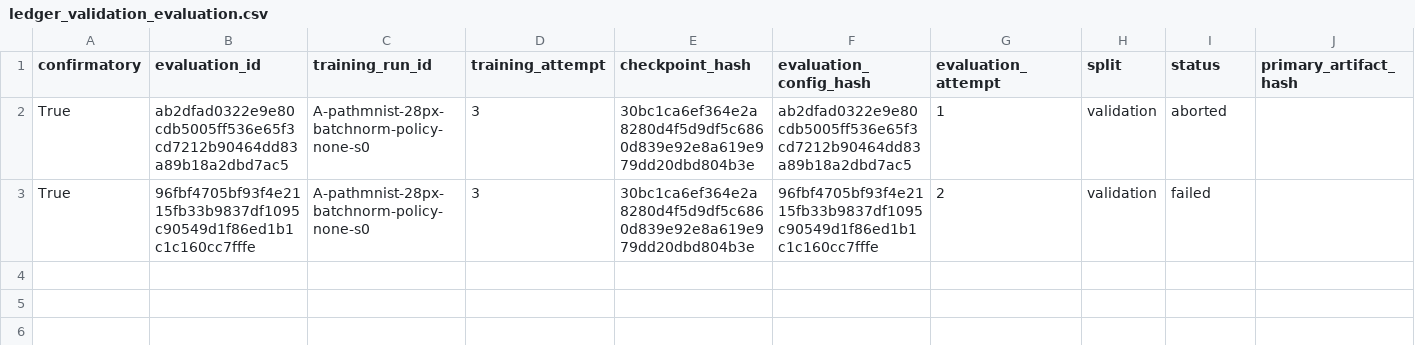
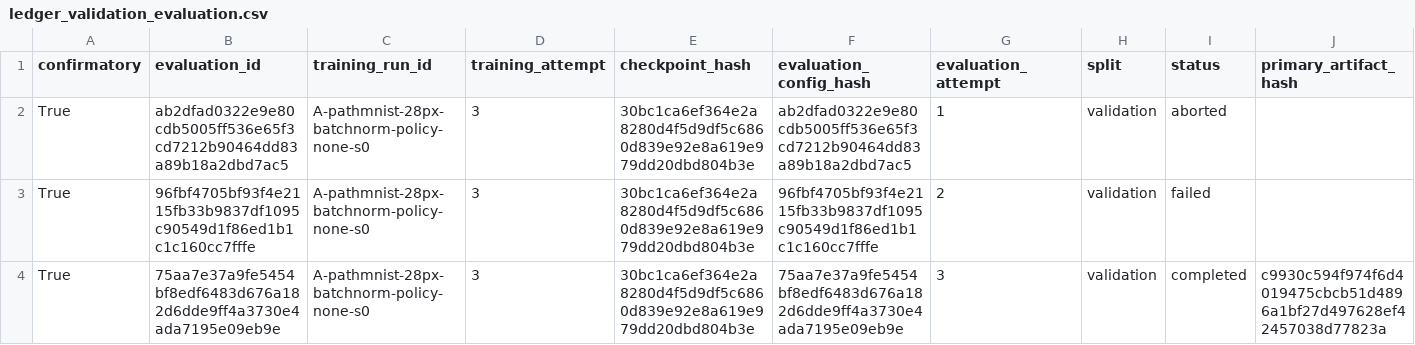
Before and after one commit to ArpanKumarM/when-tta-hurts, a CSV file: artifacts/ledger_validation_evaluation.csv, drawn as a sheet; only a part is shown; rows hold the shown columns only; the diff names each change by its address in the sheet, - before the commit and + after, or states it on an @@ line.

Commit message:
results: record attempt 3 as completed but canonical-ineligible (double-softmax defect)
Commits the mechanically-completed evaluation attempt 3
(evaluation_id=75aa7e37a9fe5454bf8edf6483d676a182d6dde9ff4a3730e4ada7195e09eb9e,
training run A-pathmnist-28px-batchnorm-policy-none-s0, canonical training
attempt 3) as a research record, together with a new append-only
evaluation-amendments ledger excluding it from canonical selection.

The mandatory post-run audit found that _per_prefix_metrics() applies an
unintended extra softmax to every aggregate condition's probability
distribution before computing NLL/ECE/Brier -- confirmed mechanically
against evaluation/aggregation.py's own documented log-probability return
contract and a hand-calculated numeric example (full adjudication and
quantification in the accompanying engineering report). Accuracy/macro-F1/
harm-rate/rescue-rate are argmax-based and numerically unaffected; the
recorded -28.04pp primary result is unchanged. NLL/ECE/Brier for every
aggregate condition are affected and are not treated as valid until
corrected. This determination was made by tracing the formula contract,
not by observing or reacting to the accuracy result.

New evaluation-amendments row: evaluation_attempt=3,
canonical_eligible=False, reason=probability_metric_double_softmax,
validation_metrics_observed=True, test_metrics_observed=False,
artifacts_preserved=True, rerun_required=True. The existing completed
ledger row for attempt 3 (artifacts/ledger_validation_evaluation.csv) is
appended, not rewritten; attempt 3's artifact files remain byte-identical
and untouched.

No source, test, or config file included in this commit -- only the two
ledgers, the incident document, and a narrow .gitignore exception for the
new amendments ledger.

```diff
--- a/artifacts/ledger_validation_evaluation.csv
+++ b/artifacts/ledger_validation_evaluation.csv
+row 4: True | 75aa7e37a9fe5454bf8edf6483d676a182d6dde9ff4a3730e4ada7195e09eb9e | A-pathmnist-28px-batchnorm-policy-none-s0 | 3 | 30bc1ca6ef364e2a8280d4f5d9df5c6860d839e92e8a619e979dd20dbd804b3e | 75aa7e37a9fe5454bf8edf6483d676a182d6dde9ff4a3730e4ada7195e09eb9e | 3 | validation | completed | c9930c594f974f6d4019475cbcb51d4896a1bf27d497628ef42457038d77823a
```
Also changed, not shown: 3 other files.
